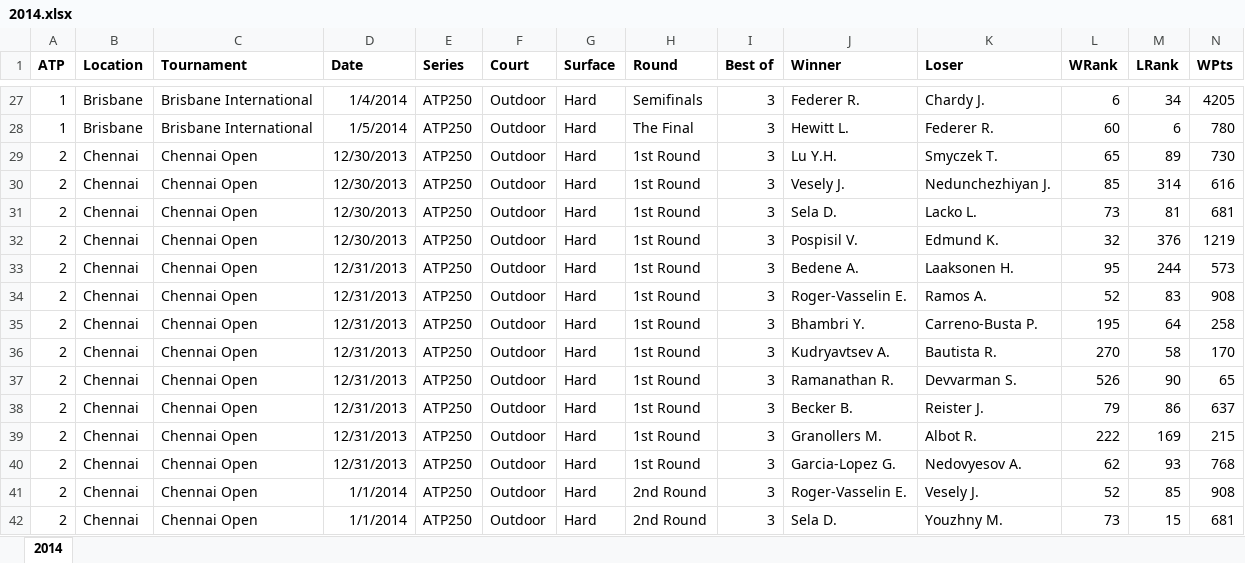
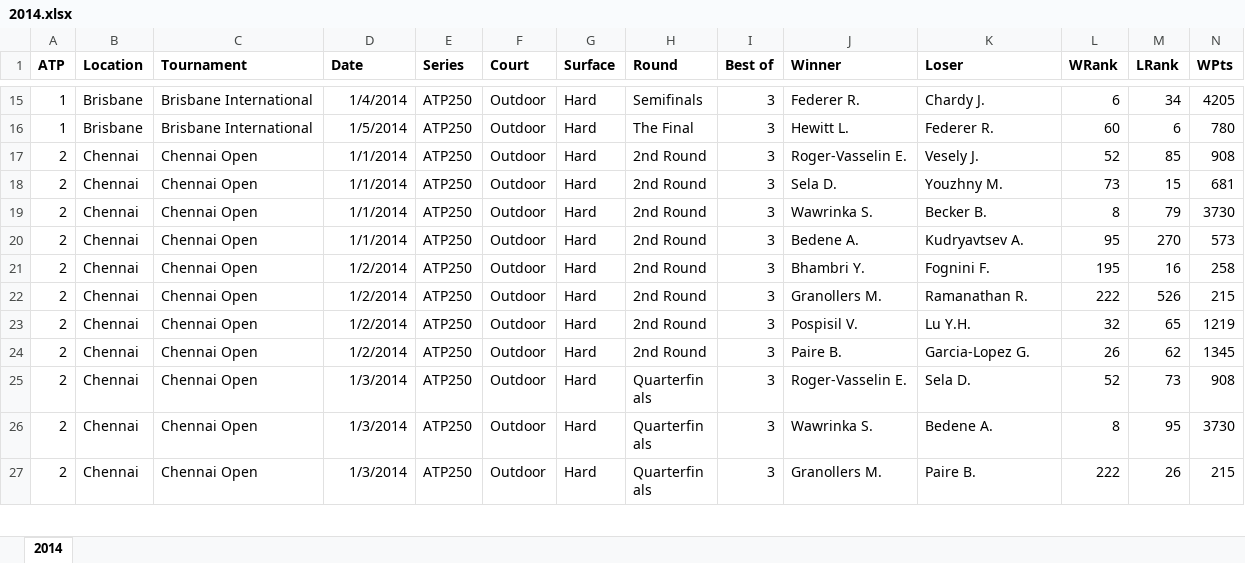
Before and after one commit to enrico-bagattin/tennis-betting, an Excel workbook: matches/2014.xlsx, sheet 2014, drawn as a sheet; only a part is shown, gaps mark what is left out; the shorter side is filled out with more unchanged rows; values as stored, in another font and other column widths than the file's, no borders; rows hold the shown columns only; the diff covers the shown part only; the diff names each change by its address in the sheet, - before the commit and + after, or states it on an @@ line.

```diff
--- a/matches/2014.xlsx (sheet 2014)
+++ b/matches/2014.xlsx (sheet 2014)
-row 29: 2 | Chennai | Chennai Open | 12/30/2013 | ATP250 | Outdoor | Hard | 1st Round | 3 | Lu Y.H. | Smyczek T. | 65 | 89 | 730
-row 30: 2 | Chennai | Chennai Open | 12/30/2013 | ATP250 | Outdoor | Hard | 1st Round | 3 | Vesely J. | Nedunchezhiyan J. | 85 | 314 | 616
-row 31: 2 | Chennai | Chennai Open | 12/30/2013 | ATP250 | Outdoor | Hard | 1st Round | 3 | Sela D. | Lacko L. | 73 | 81 | 681
-row 32: 2 | Chennai | Chennai Open | 12/30/2013 | ATP250 | Outdoor | Hard | 1st Round | 3 | Pospisil V. | Edmund K. | 32 | 376 | 1219
-row 33: 2 | Chennai | Chennai Open | 12/31/2013 | ATP250 | Outdoor | Hard | 1st Round | 3 | Bedene A. | Laaksonen H. | 95 | 244 | 573
-row 34: 2 | Chennai | Chennai Open | 12/31/2013 | ATP250 | Outdoor | Hard | 1st Round | 3 | Roger-Vasselin E. | Ramos A. | 52 | 83 | 908
-row 35: 2 | Chennai | Chennai Open | 12/31/2013 | ATP250 | Outdoor | Hard | 1st Round | 3 | Bhambri Y. | Carreno-Busta P. | 195 | 64 | 258
-row 36: 2 | Chennai | Chennai Open | 12/31/2013 | ATP250 | Outdoor | Hard | 1st Round | 3 | Kudryavtsev A. | Bautista R. | 270 | 58 | 170
-row 37: 2 | Chennai | Chennai Open | 12/31/2013 | ATP250 | Outdoor | Hard | 1st Round | 3 | Ramanathan R. | Devvarman S. | 526 | 90 | 65
-row 38: 2 | Chennai | Chennai Open | 12/31/2013 | ATP250 | Outdoor | Hard | 1st Round | 3 | Becker B. | Reister J. | 79 | 86 | 637
-row 39: 2 | Chennai | Chennai Open | 12/31/2013 | ATP250 | Outdoor | Hard | 1st Round | 3 | Granollers M. | Albot R. | 222 | 169 | 215
-row 40: 2 | Chennai | Chennai Open | 12/31/2013 | ATP250 | Outdoor | Hard | 1st Round | 3 | Garcia-Lopez G. | Nedovyesov A. | 62 | 93 | 768
```
Also changed, not shown: 28 removed rows elsewhere in this sheet, 8 other files.
